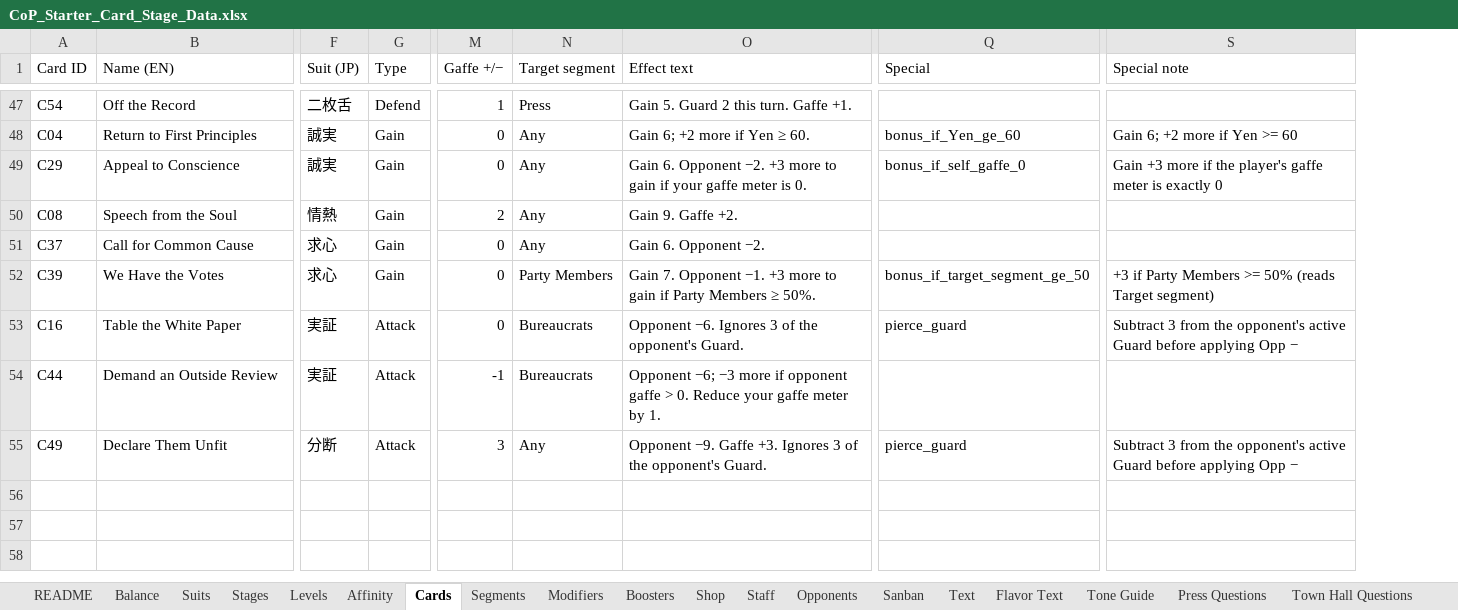
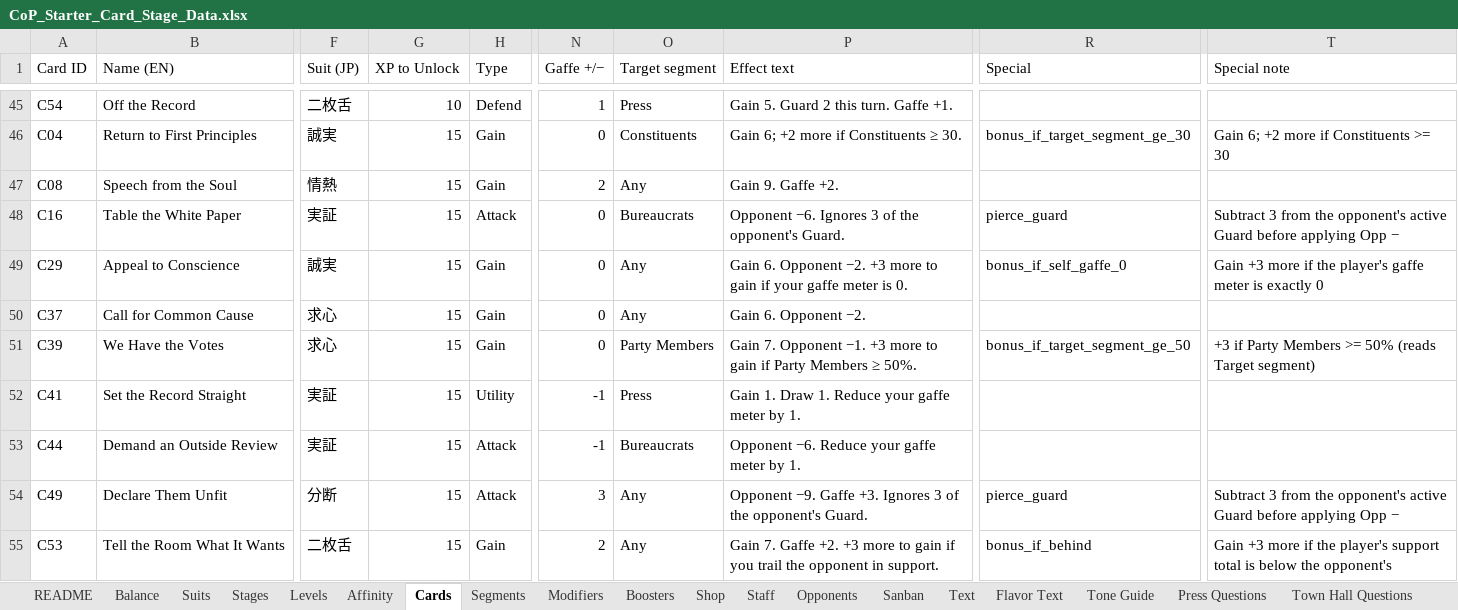
Before and after one commit to Lotusmonogatari/CoP-Deckbuilder, an Excel workbook: design/CoP_Starter_Card_Stage_Data.xlsx, sheet Cards, drawn as a sheet; only a part is shown, gaps mark what is left out; values as stored, in another font and other column widths than the file's, no borders; addresses are those after the commit; the diff covers the shown part only; the diff names each change by its address in the sheet, - before the commit and + after, or states it on an @@ line.

Commit message:
Add files via upload

```diff
--- a/design/CoP_Starter_Card_Stage_Data.xlsx (sheet Cards)
+++ b/design/CoP_Starter_Card_Stage_Data.xlsx (sheet Cards)
+column G (XP to Unlock), rows 45-46: 10 | 15; rows 49-51: all 15; rows 53-54: 15 | 15
-O46 (Target segment): Any
+O46 (Target segment): Constituents
-P46 (Effect text): Gain 6; +2 more if Yen ≥ 60.
+P46 (Effect text): Gain 6; +2 more if Constituents ≥ 30.
-R46 (Special): bonus_if_Yen_ge_60
+R46 (Special): bonus_if_target_segment_ge_30
-T46 (Special note): Gain 6; +2 more if Yen >= 60
+T46 (Special note): Gain 6; +2 more if Constituents >= 30
@@ row 50 moved to row 47: C08 @@
@@ row 53 moved to row 48: C16 @@
@@ row 30 moved to row 52: C41 @@
-P53 (Effect text): Opponent −6; −3 more if opponent gaffe > 0. Reduce your…
+P53 (Effect text): Opponent −6. Reduce your…
@@ row 46 moved to row 55: C53 @@
```
Also changed, not shown: 2 added rows, 2 removed rows, 22 moved rows and 10 edited cells elsewhere in this sheet, sheet Staff.
